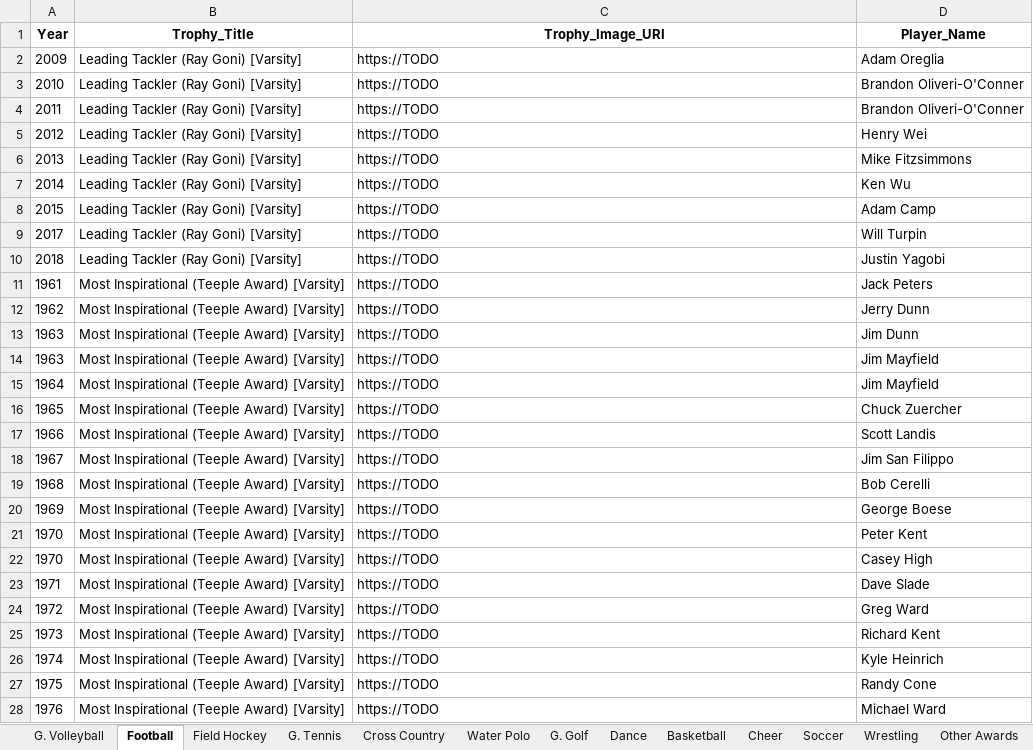
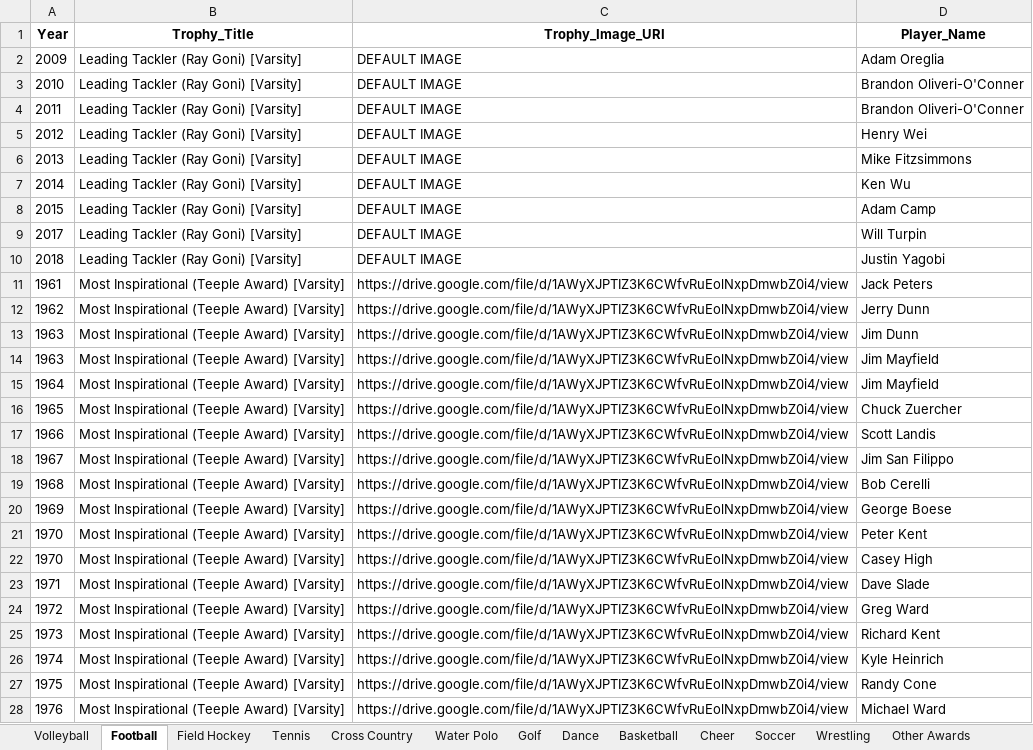
Before and after one commit to shstrophies/SHSTrophies, an Excel workbook: scripts/shstrophies/export.xlsx, sheet Football, drawn as a sheet; only a part is shown; values as stored, in another font and other column widths than the file's, no borders; the diff covers the shown part only; the diff names each change by its address in the sheet, - before the commit and + after, or states it on an @@ line.

```diff
--- a/scripts/shstrophies/export.xlsx (sheet Football)
+++ b/scripts/shstrophies/export.xlsx (sheet Football)
-sheet tab: G. Volleyball
+sheet tab: Volleyball
-sheet tab: G. Tennis
+sheet tab: Tennis
-sheet tab: G. Golf
-C2:C10 (Trophy_Image_URI): https://TODO
+C2:C10 (Trophy_Image_URI): DEFAULT IMAGE
-C11:C28 (Trophy_Image_URI): https://TODO
+C11:C28 (Trophy_Image_URI): https://drive.google.com/file/d/1AWyXJPTIZ3K6CWfvRuEolNxpDmwbZ0i4/view
```
Also changed, not shown: 729 edited cells elsewhere in this sheet, sheet Volleyball, sheet Other Awards, sheet Tennis, sheet Soccer, sheet Track, sheet Basketball, 12 more sheets, other sheet tabs, scripts/shstrophies/data/Mr Torren_s initial data input/Fall Awards/Football.xlsx, scripts/shstrophies/data/Mr Torren_s initial data input/Spring Awards/Swimming and Diving.xlsx, 21 other files.
